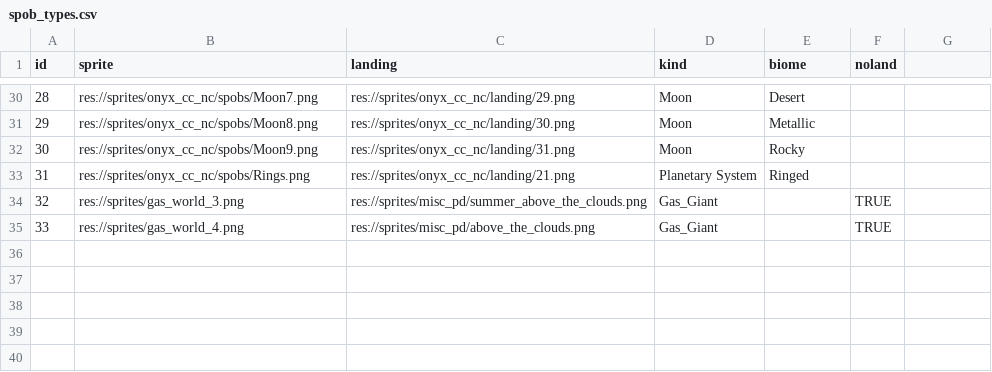
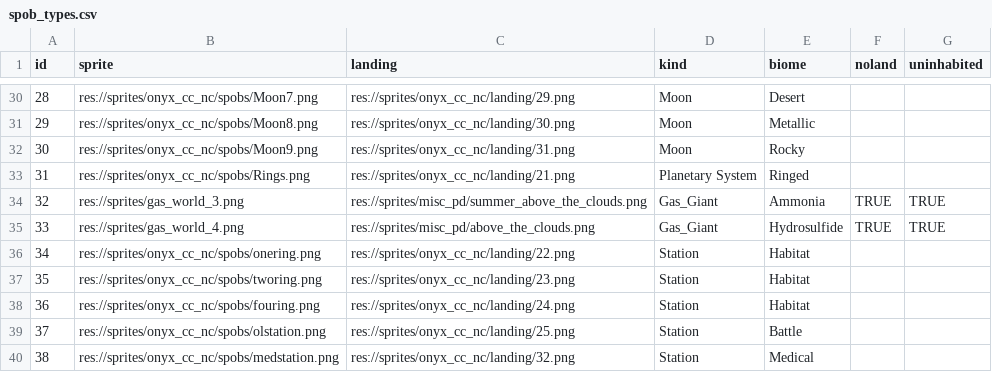
Before and after one commit to EamonnMR/mpevmvp, a CSV file: data/spob_types.csv, drawn as a sheet; only a part is shown, gaps mark what is left out; the diff names each change by its address in the sheet, - before the commit and + after, or states it on an @@ line.

Commit message:
Spawn stations in systems that have a faction but no livable planets
Station graphics are from onyx's old shipyard

```diff
--- a/data/spob_types.csv
+++ b/data/spob_types.csv
-G1: (empty)
+G1: uninhabited
-E34 (biome): (empty)
+E34 (biome): Ammonia
-G34:G35 (uninhabited): (empty)
+G34:G35 (uninhabited): TRUE
-E35 (biome): (empty)
+E35 (biome): Hydrosulfide
+row 36: 34 | res://sprites/onyx_cc_nc/spobs/onering.png | res://sprites/onyx_cc_nc/landing/22.png | Station | Habitat
+row 37: 35 | res://sprites/onyx_cc_nc/spobs/tworing.png | res://sprites/onyx_cc_nc/landing/23.png | Station | Habitat
+row 38: 36 | res://sprites/onyx_cc_nc/spobs/fouring.png | res://sprites/onyx_cc_nc/landing/24.png | Station | Habitat
+row 39: 37 | res://sprites/onyx_cc_nc/spobs/olstation.png | res://sprites/onyx_cc_nc/landing/25.png | Station | Battle
+row 40: 38 | res://sprites/onyx_cc_nc/spobs/medstation.png | res://sprites/onyx_cc_nc/landing/32.png | Station | Medical
```
Also changed, not shown: data/factions.csv, 22 other files.
